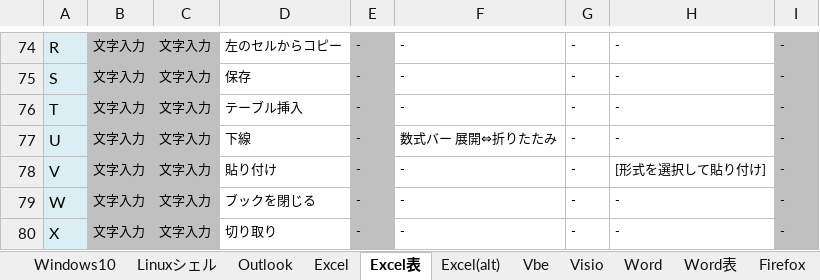
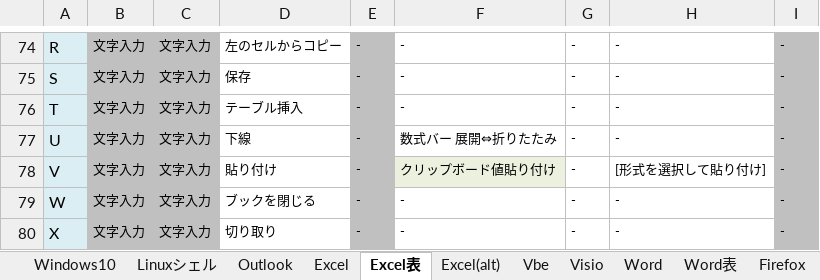
Before and after one commit to draemonash2/other, an Excel workbook: ショートカットキー一覧.xlsx, sheet Excel表, drawn as a sheet; only a part is shown, gaps mark what is left out; values as stored, in another font and other column widths than the file's, no borders; the diff names each change by its address in the sheet, - before the commit and + after, or states it on an @@ line.

```diff
--- a/ショートカットキー一覧.xlsx (sheet Excel表)
+++ b/ショートカットキー一覧.xlsx (sheet Excel表)
-F78: -
+F78: クリップボード値貼り付け
-F78 fill: none
+F78 fill: #EBF1DE
```
Also changed, not shown: 言語チートシート.xlsx.
